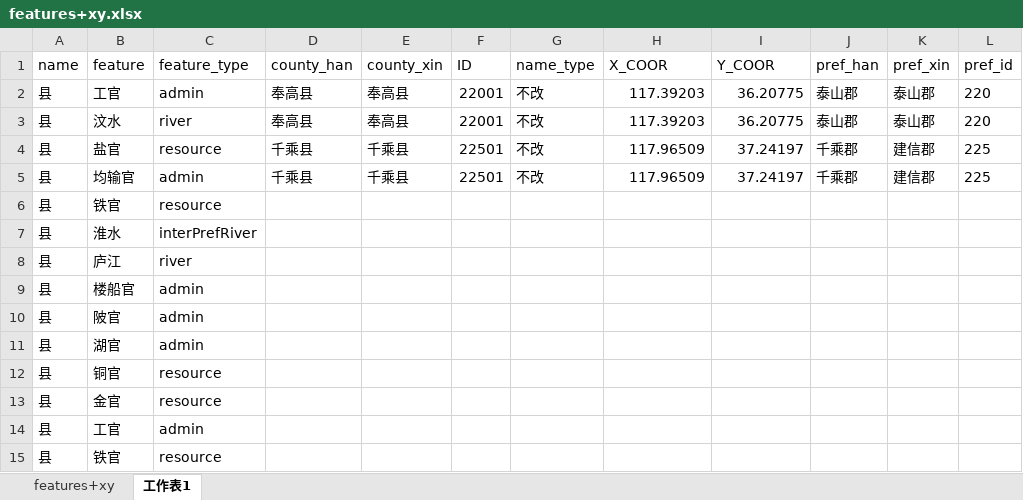
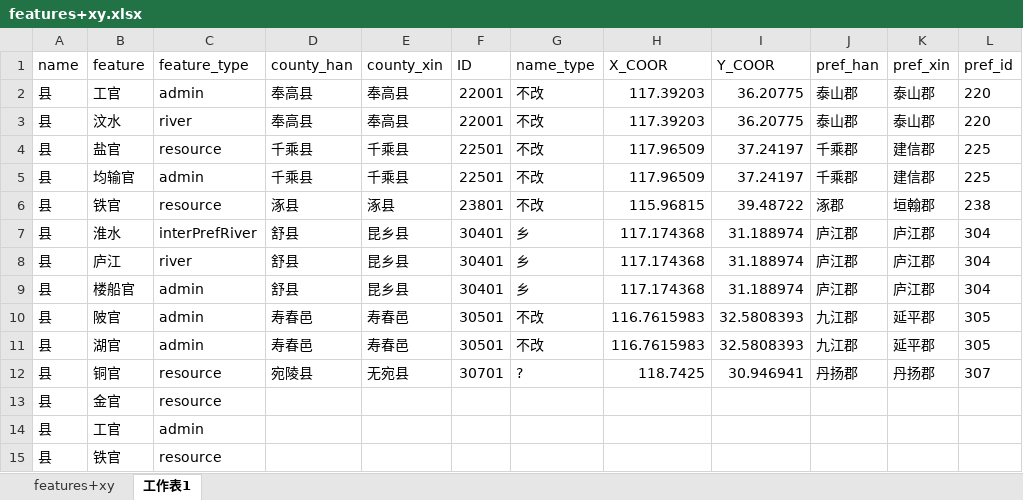
Before and after one commit to shaobaixiong/---, an Excel workbook: features/features/features+xy.xlsx, sheet 工作表1, drawn as a sheet; only a part is shown; values as stored, in another font and other column widths than the file's, no borders; removed rows and columns are numbered as before the commit, all else as after; the diff names each change by its address in the sheet, - before the commit and + after, or states it on an @@ line.

```diff
--- a/features/features/features+xy.xlsx (sheet 工作表1)
+++ b/features/features/features+xy.xlsx (sheet 工作表1)
-row 6: 县 | 铁官 | resource
-row 7: 县 | 淮水 | interPrefRiver
-row 8: 县 | 庐江 | river
-row 9: 县 | 楼船官 | admin
-row 10: 县 | 陂官 | admin
-row 11: 县 | 湖官 | admin
-row 12: 县 | 铜官 | resource
+row 6: 县 | 铁官 | resource | 涿县 | 涿县 | 23801 | 不改 | 115.96815 | 39.48722 | 涿郡 | 垣翰郡 | 238
+row 7: 县 | 淮水 | interPrefRiver | 舒县 | 昆乡县 | 30401 | 乡 | 117.174368 | 31.188974 | 庐江郡 | 庐江郡 | 304
+row 8: 县 | 庐江 | river | 舒县 | 昆乡县 | 30401 | 乡 | 117.174368 | 31.188974 | 庐江郡 | 庐江郡 | 304
+row 9: 县 | 楼船官 | admin | 舒县 | 昆乡县 | 30401 | 乡 | 117.174368 | 31.188974 | 庐江郡 | 庐江郡 | 304
+row 10: 县 | 陂官 | admin | 寿春邑 | 寿春邑 | 30501 | 不改 | 116.7615983 | 32.5808393 | 九江郡 | 延平郡 | 305
+row 11: 县 | 湖官 | admin | 寿春邑 | 寿春邑 | 30501 | 不改 | 116.7615983 | 32.5808393 | 九江郡 | 延平郡 | 305
+row 12: 县 | 铜官 | resource | 宛陵县 | 无宛县 | 30701 | ? | 118.7425 | 30.946941 | 丹扬郡 | 丹扬郡 | 307
```
Also changed, not shown: sheet features+xy, analysis_sample/0.xlsx.
